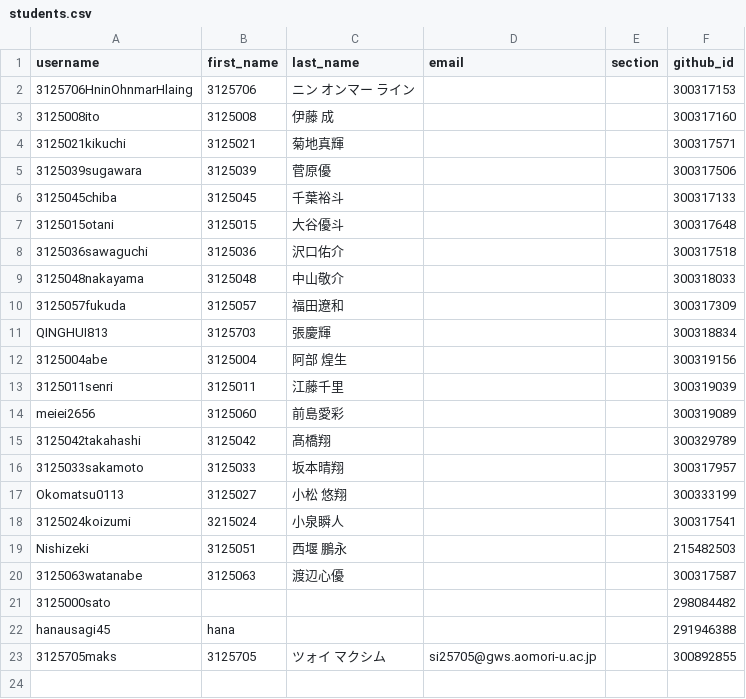
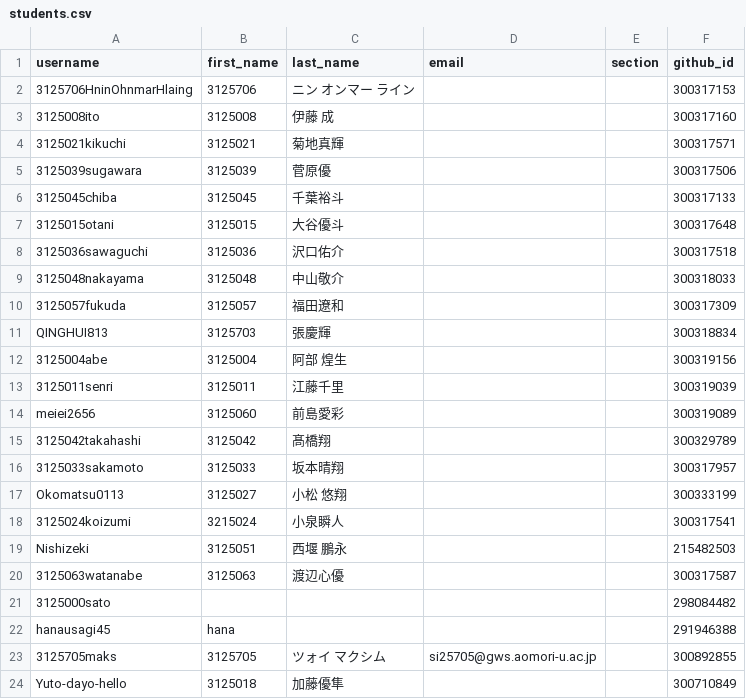
Before and after one commit to 2026PW1/classroom50, a CSV file: 2026-pw-1/students.csv, drawn as a sheet.

Commit message:
[Classroom 50] Add student: 2026-pw-1/Yuto-dayo-hello

```diff
--- a/2026-pw-1/students.csv
+++ b/2026-pw-1/students.csv
@@ -23 +23,2 @@ hanausagi45,hana,,,,291946388
 3125705maks,3125705,ツォイ マクシム,si25705@gws.aomori-u.ac.jp,,300892855
+Yuto-dayo-hello,3125018,加藤優隼,,,300710849
```
